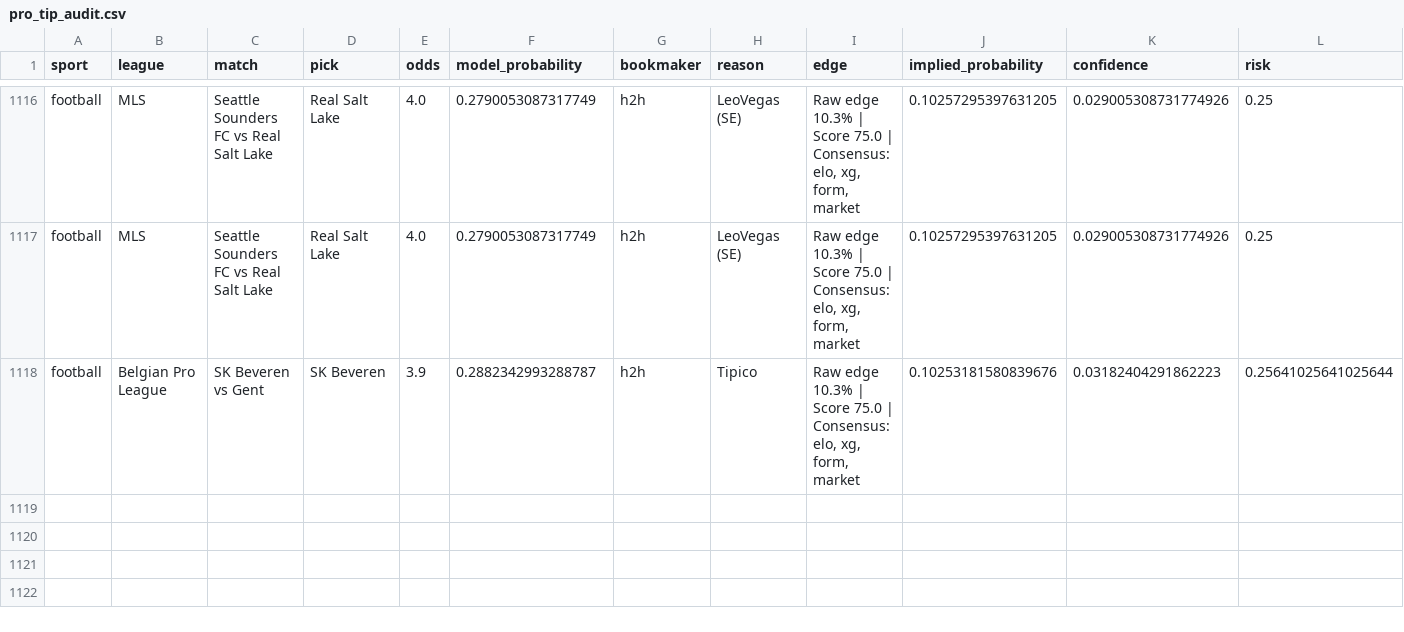
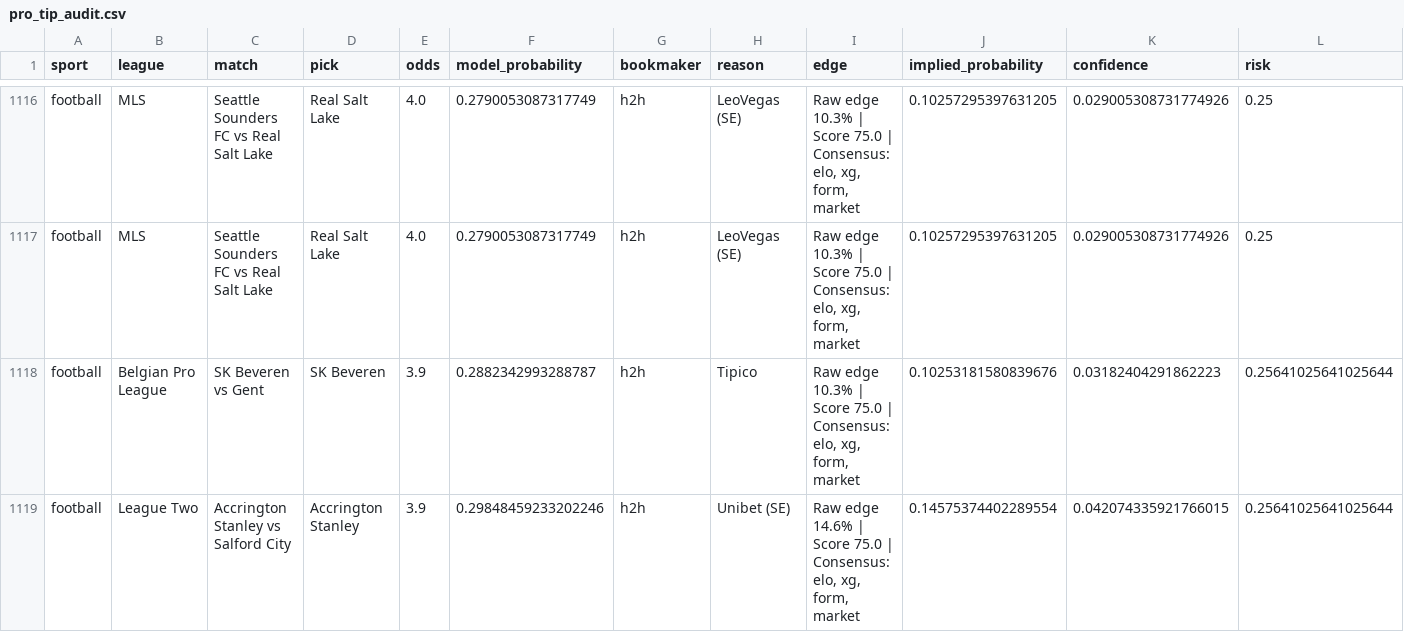
Before and after one commit to marianmatus73-dot/Futbal_dnes, a CSV file: exports/pro_tip_audit.csv, drawn as a sheet; only a part is shown, gaps mark what is left out; rows hold the shown columns only; the diff names each change by its address in the sheet, - before the commit and + after, or states it on an @@ line.

```diff
--- a/exports/pro_tip_audit.csv
+++ b/exports/pro_tip_audit.csv
+row 1119: football | League Two | Accrington Stanley vs Salford City | Accrington Stanley | 3.9 | 0.29848459233202246 | h2h | Unibet (SE) | Raw edge 14.6% | Score 75.0 | Consensus: elo, xg, form, market | 0.14575374402289554 | 0.042074335921766015 | 0.25641025641025644
```
Also changed, not shown: exports/history_football_clv_audit.csv, exports/history_football_dataset_v15.csv, 55 other files.
